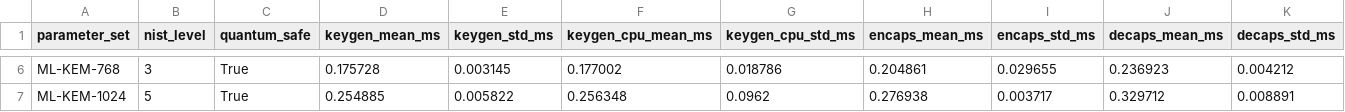
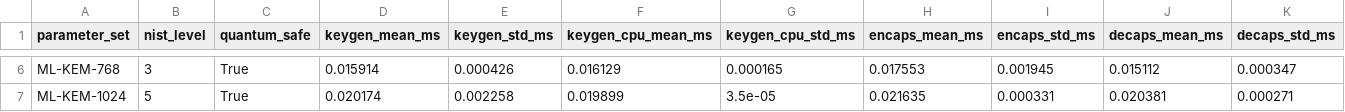
Before and after one commit to WaiLik-11/CCS528-Assignment-1, a CSV file: results/data/task4/kem_comparison.csv, drawn as a sheet; only a part is shown, gaps mark what is left out; the diff covers the shown part only; the diff names each change by its address in the sheet, - before the commit and + after, or states it on an @@ line.

```diff
--- a/results/data/task4/kem_comparison.csv
+++ b/results/data/task4/kem_comparison.csv
-D6 (keygen_mean_ms): 0.175728
+D6 (keygen_mean_ms): 0.015914
-E6 (keygen_std_ms): 0.003145
+E6 (keygen_std_ms): 0.000426
-F6 (keygen_cpu_mean_ms): 0.177002
+F6 (keygen_cpu_mean_ms): 0.016129
-G6 (keygen_cpu_std_ms): 0.018786
+G6 (keygen_cpu_std_ms): 0.000165
-H6 (encaps_mean_ms): 0.204861
+H6 (encaps_mean_ms): 0.017553
-I6 (encaps_std_ms): 0.029655
+I6 (encaps_std_ms): 0.001945
-J6 (decaps_mean_ms): 0.236923
+J6 (decaps_mean_ms): 0.015112
-K6 (decaps_std_ms): 0.004212
+K6 (decaps_std_ms): 0.000347
-D7 (keygen_mean_ms): 0.254885
+D7 (keygen_mean_ms): 0.020174
-E7 (keygen_std_ms): 0.005822
+E7 (keygen_std_ms): 0.002258
-F7 (keygen_cpu_mean_ms): 0.256348
+F7 (keygen_cpu_mean_ms): 0.019899
-G7 (keygen_cpu_std_ms): 0.0962
+G7 (keygen_cpu_std_ms): 3.5e-05
-H7 (encaps_mean_ms): 0.276938
+H7 (encaps_mean_ms): 0.021635
-I7 (encaps_std_ms): 0.003717
+I7 (encaps_std_ms): 0.000331
-J7 (decaps_mean_ms): 0.329712
+J7 (decaps_mean_ms): 0.020381
-K7 (decaps_std_ms): 0.008891
+K7 (decaps_std_ms): 0.000271
```
Also changed, not shown: 32 edited cells elsewhere in this file, results/data/task4/signature_comparison.csv, 3 other files.
